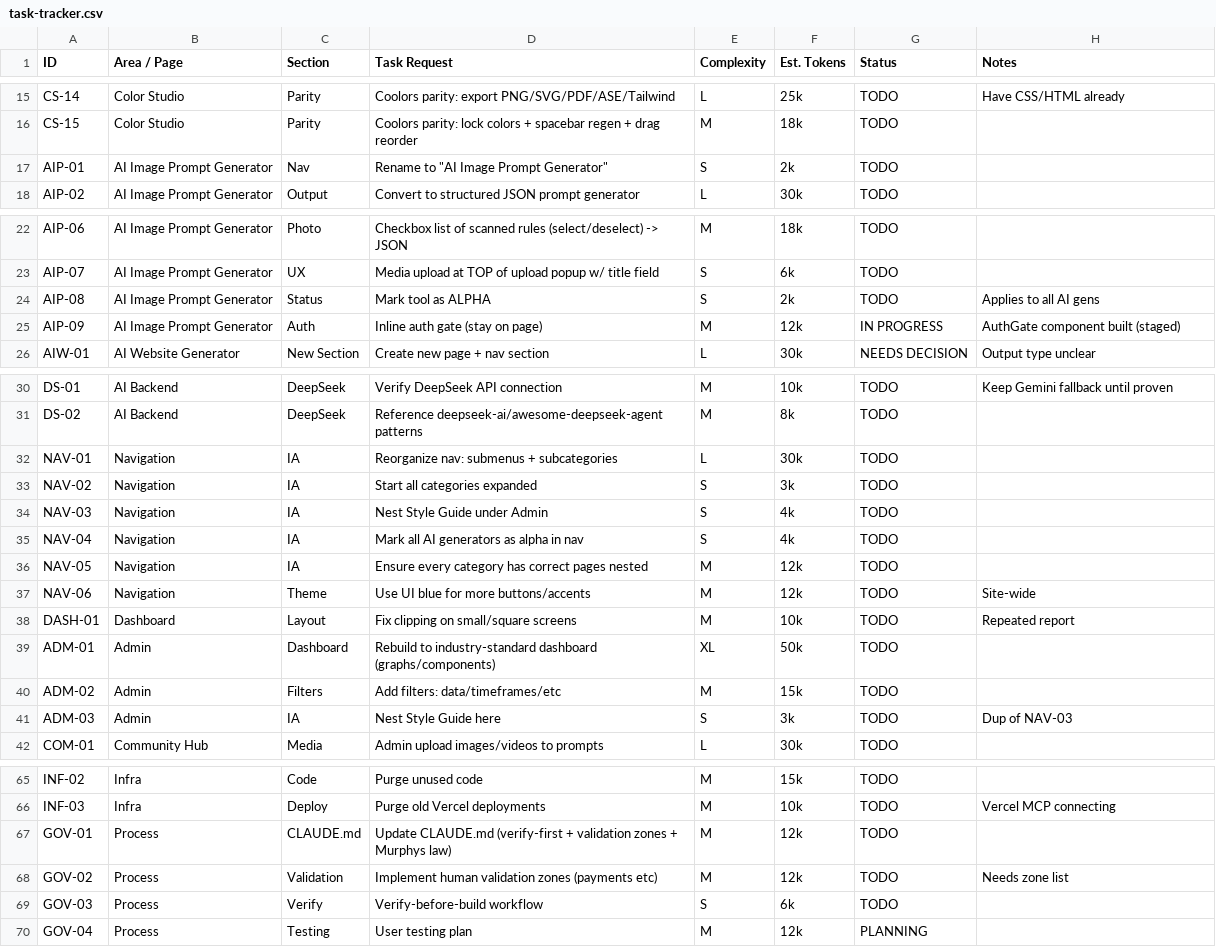
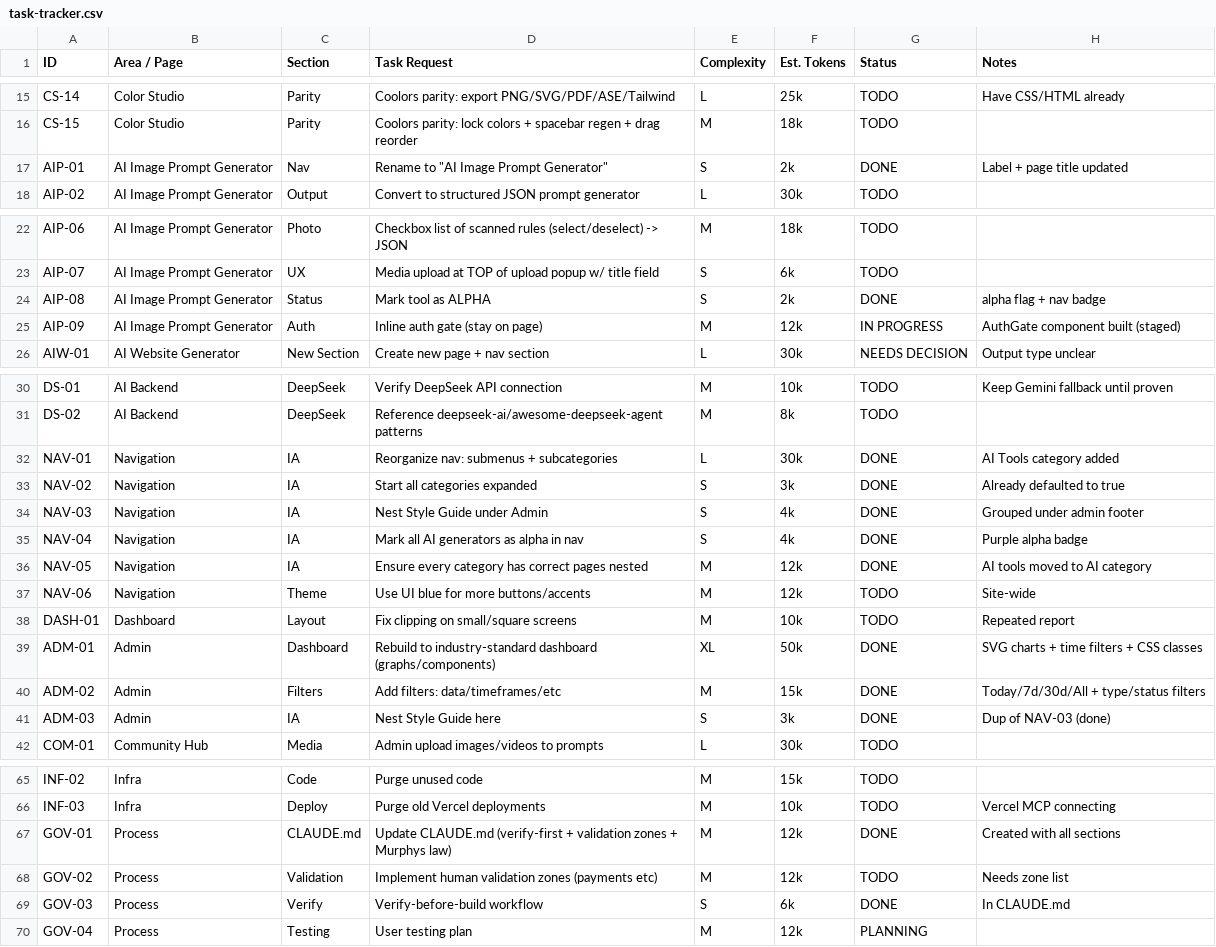
Before and after one commit to VASARI-STUDIO/UIL4B, a CSV file: docs/task-tracker.csv, drawn as a sheet; only a part is shown, gaps mark what is left out.

```diff
--- a/docs/task-tracker.csv
+++ b/docs/task-tracker.csv
@@ -16,3 +16,3 @@ CS-14,Color Studio,Parity,Coolors parity: export PNG/SVG/PDF/ASE/Tailwind,L,25k,
 CS-15,Color Studio,Parity,Coolors parity: lock colors + spacebar regen + drag reorder,M,18k,TODO,
-AIP-01,AI Image Prompt Generator,Nav,Rename to "AI Image Prompt Generator",S,2k,TODO,
+AIP-01,AI Image Prompt Generator,Nav,Rename to "AI Image Prompt Generator",S,2k,DONE,Label + page title updated
 AIP-02,AI Image Prompt Generator,Output,Convert to structured JSON prompt generator,L,30k,TODO,
@@ -23,3 +23,3 @@ AIP-06,AI Image Prompt Generator,Photo,Checkbox list of scanned rules (select/de
 AIP-07,AI Image Prompt Generator,UX,Media upload at TOP of upload popup w/ title field,S,6k,TODO,
-AIP-08,AI Image Prompt Generator,Status,Mark tool as ALPHA,S,2k,TODO,Applies to all AI gens
+AIP-08,AI Image Prompt Generator,Status,Mark tool as ALPHA,S,2k,DONE,alpha flag + nav badge
 AIP-09,AI Image Prompt Generator,Auth,Inline auth gate (stay on page),M,12k,IN PROGRESS,AuthGate component built (staged)
@@ -31,12 +31,12 @@ DS-01,AI Backend,DeepSeek,Verify DeepSeek API connection,M,10k,TODO,Keep Gemini
 DS-02,AI Backend,DeepSeek,Reference deepseek-ai/awesome-deepseek-agent patterns,M,8k,TODO,
-NAV-01,Navigation,IA,Reorganize nav: submenus + subcategories,L,30k,TODO,
-NAV-02,Navigation,IA,Start all categories expanded,S,3k,TODO,
-NAV-03,Navigation,IA,Nest Style Guide under Admin,S,4k,TODO,
-NAV-04,Navigation,IA,Mark all AI generators as alpha in nav,S,4k,TODO,
-NAV-05,Navigation,IA,Ensure every category has correct pages nested,M,12k,TODO,
+NAV-01,Navigation,IA,Reorganize nav: submenus + subcategories,L,30k,DONE,AI Tools category added
+NAV-02,Navigation,IA,Start all categories expanded,S,3k,DONE,Already defaulted to true
+NAV-03,Navigation,IA,Nest Style Guide under Admin,S,4k,DONE,Grouped under admin footer
+NAV-04,Navigation,IA,Mark all AI generators as alpha in nav,S,4k,DONE,Purple alpha badge
+NAV-05,Navigation,IA,Ensure every category has correct pages nested,M,12k,DONE,AI tools moved to AI category
 NAV-06,Navigation,Theme,Use UI blue for more buttons/accents,M,12k,TODO,Site-wide
 DASH-01,Dashboard,Layout,Fix clipping on small/square screens,M,10k,TODO,Repeated report
-ADM-01,Admin,Dashboard,Rebuild to industry-standard dashboard (graphs/components),XL,50k,TODO,
-ADM-02,Admin,Filters,Add filters: data/timeframes/etc,M,15k,TODO,
-ADM-03,Admin,IA,Nest Style Guide here,S,3k,TODO,Dup of NAV-03
+ADM-01,Admin,Dashboard,Rebuild to industry-standard dashboard (graphs/components),XL,50k,DONE,SVG charts + time filters + CSS classes
+ADM-02,Admin,Filters,Add filters: data/timeframes/etc,M,15k,DONE,Today/7d/30d/All + type/status filters
+ADM-03,Admin,IA,Nest Style Guide here,S,3k,DONE,Dup of NAV-03 (done)
 COM-01,Community Hub,Media,Admin upload images/videos to prompts,L,30k,TODO,
@@ -66,5 +66,5 @@ INF-02,Infra,Code,Purge unused code,M,15k,TODO,
 INF-03,Infra,Deploy,Purge old Vercel deployments,M,10k,TODO,Vercel MCP connecting
-GOV-01,Process,CLAUDE.md,Update CLAUDE.md (verify-first + validation zones + Murphys law),M,12k,TODO,
+GOV-01,Process,CLAUDE.md,Update CLAUDE.md (verify-first + validation zones + Murphys law),M,12k,DONE,Created with all sections
 GOV-02,Process,Validation,Implement human validation zones (payments etc),M,12k,TODO,Needs zone list
-GOV-03,Process,Verify,Verify-before-build workflow,S,6k,TODO,
+GOV-03,Process,Verify,Verify-before-build workflow,S,6k,DONE,In CLAUDE.md
 GOV-04,Process,Testing,User testing plan,M,12k,PLANNING,
```
Also changed, not shown: 6 other files.
